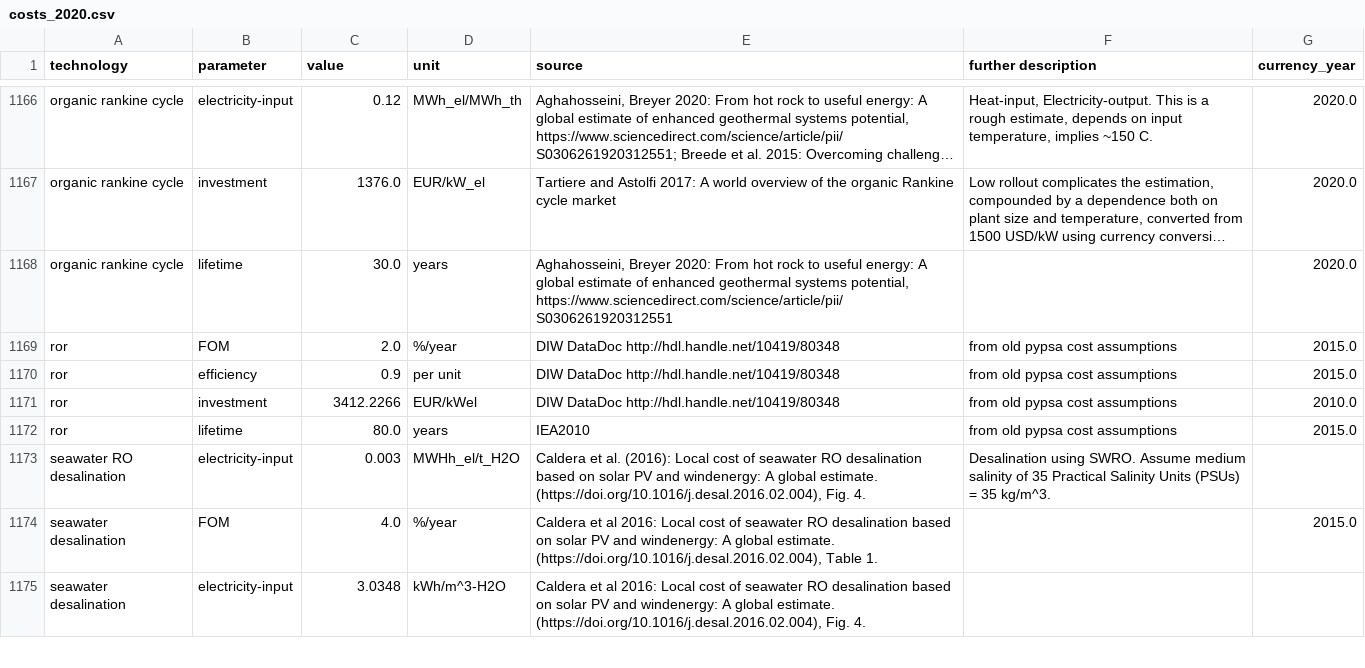
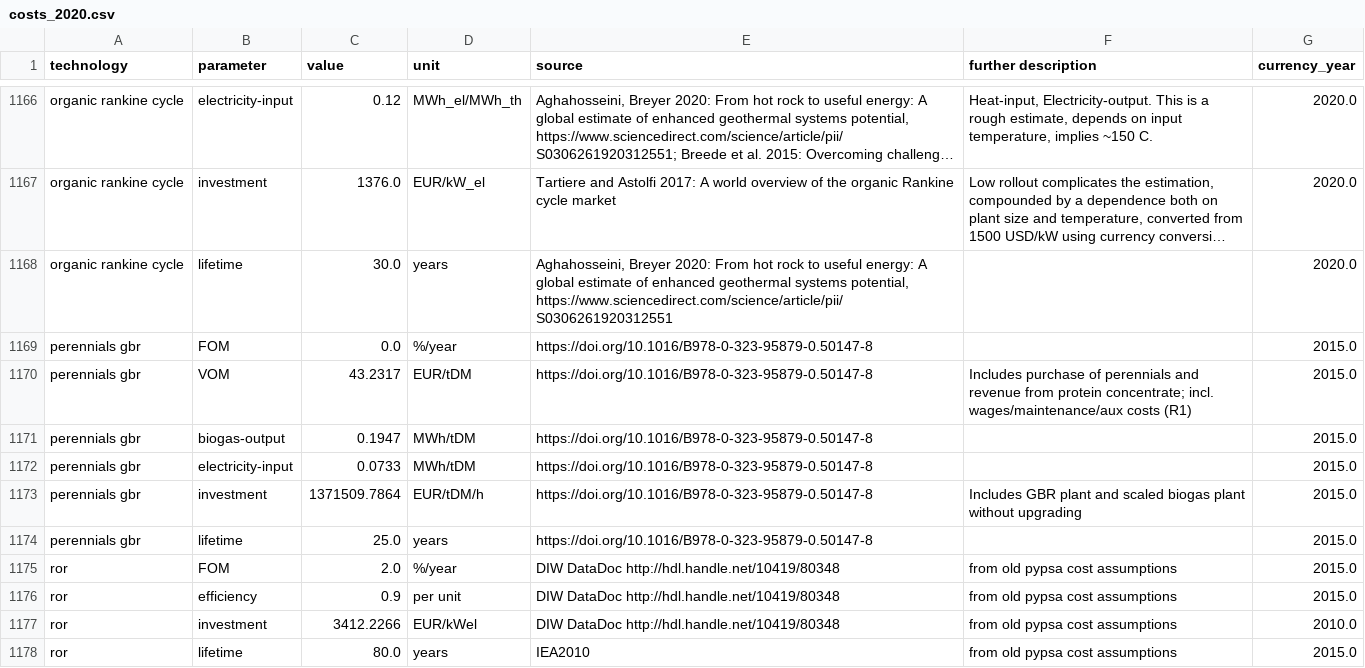
Before and after one commit to PyPSA/technology-data, a CSV file: outputs/costs_2020.csv, drawn as a sheet; only a part is shown, gaps mark what is left out; the shorter side is filled out with more unchanged rows; long unchanged cells end in …; the diff names each change by its address in the sheet, - before the commit and + after, or states it on an @@ line.

Commit message:
added perennials and green biorefining in compile_cost_assumptions.py

```diff
--- a/outputs/costs_2020.csv
+++ b/outputs/costs_2020.csv
+row 1169: perennials gbr | FOM | 0.0 | %/year | https://doi.org/10.1016/B978-0-323-95879-0.50147-8 |  | 2015.0
+row 1170: perennials gbr | VOM | 43.2317 | EUR/tDM | https://doi.org/10.1016/B978-0-323-95879-0.50147-8 | Includes purchase of perennials and revenue from protein concentrate; incl. wages/maintenance/aux costs (R1) | 2015.0
+row 1171: perennials gbr | biogas-output | 0.1947 | MWh/tDM | https://doi.org/10.1016/B978-0-323-95879-0.50147-8 |  | 2015.0
+row 1172: perennials gbr | electricity-input | 0.0733 | MWh/tDM | https://doi.org/10.1016/B978-0-323-95879-0.50147-8 |  | 2015.0
+row 1173: perennials gbr | investment | 1371509.7864 | EUR/tDM/h | https://doi.org/10.1016/B978-0-323-95879-0.50147-8 | Includes GBR plant and scaled biogas plant without upgrading | 2015.0
+row 1174: perennials gbr | lifetime | 25.0 | years | https://doi.org/10.1016/B978-0-323-95879-0.50147-8 |  | 2015.0
```
Also changed, not shown: outputs/costs_2025.csv, outputs/costs_2030.csv, 12 other files.
